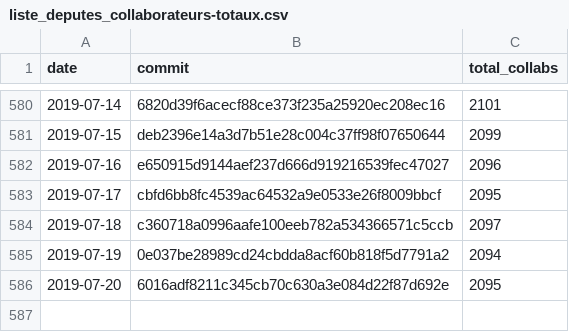
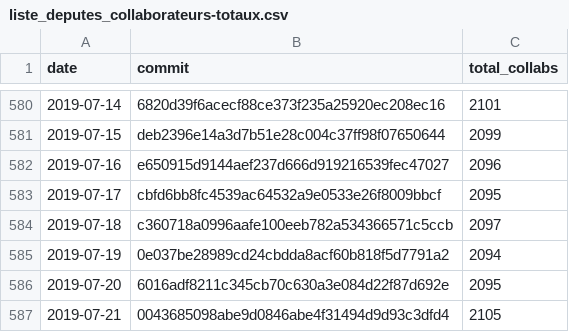
Before and after one commit to regardscitoyens/Collaborateurs-Parlement, a CSV file: data/liste_deputes_collaborateurs-totaux.csv, drawn as a sheet; only a part is shown, gaps mark what is left out.

Commit message:
update totaux

```diff
--- a/data/liste_deputes_collaborateurs-totaux.csv
+++ b/data/liste_deputes_collaborateurs-totaux.csv
@@ -586 +586,2 @@ date,commit,total_collabs
 2019-07-20,6016adf8211c345cb70c630a3e084d22f87d692e,2095
+2019-07-21,0043685098abe9d0846abe4f31494d9d93c3dfd4,2105
```
